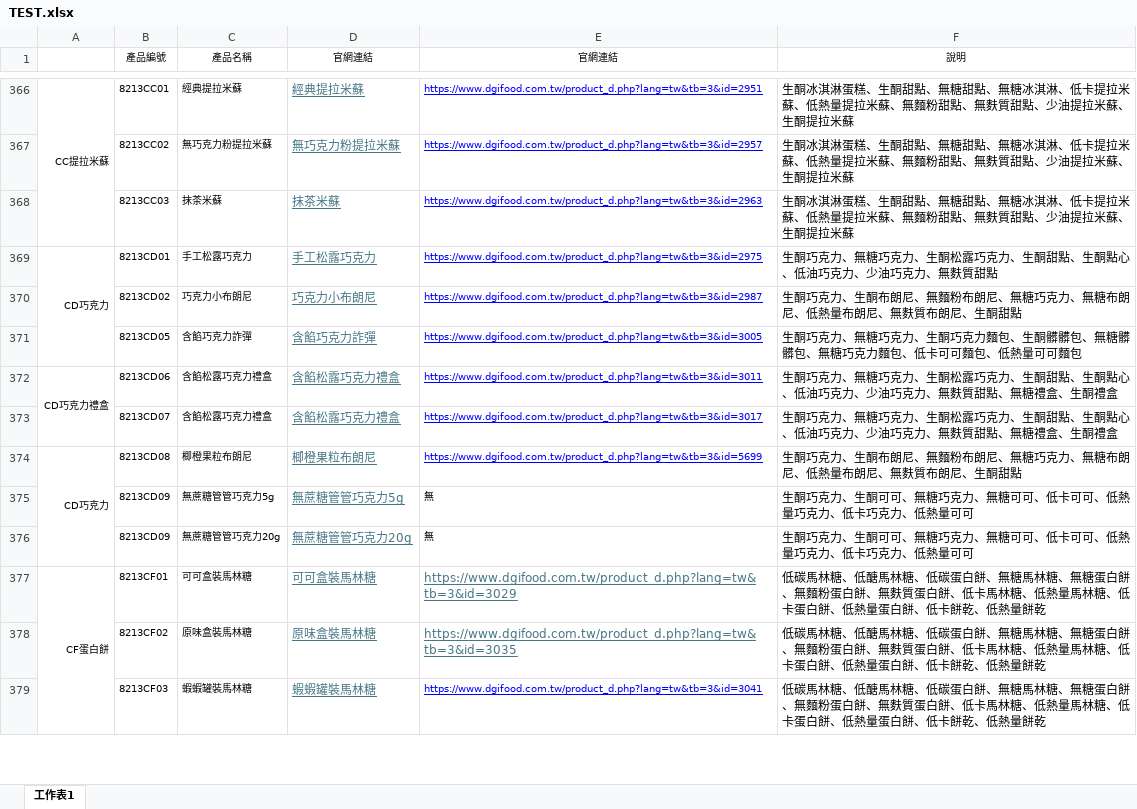
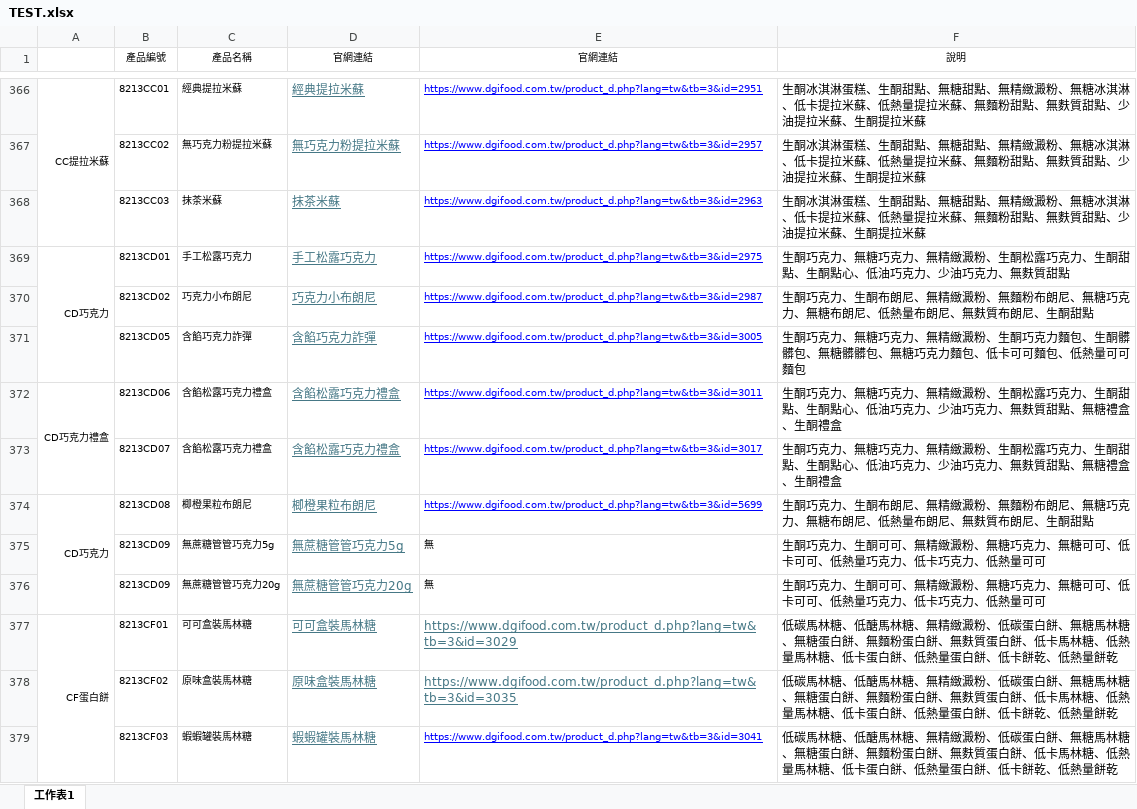
Before and after one commit to kitty32219/kitty32219.github.io, an Excel workbook: dgifood/TEST.xlsx, sheet 工作表1, drawn as a sheet; only a part is shown, gaps mark what is left out; values as stored, in another font and other column widths than the file's, no borders; the diff covers the shown part only; the diff names each change by its address in the sheet, - before the commit and + after, or states it on an @@ line.

```diff
--- a/dgifood/TEST.xlsx (sheet 工作表1)
+++ b/dgifood/TEST.xlsx (sheet 工作表1)
-F366:F368 (說明): …甜點、無糖冰淇淋…
+F366:F368 (說明): …甜點、無精緻澱粉、無糖冰淇淋…
-F369 (說明): …巧克力、生酮松露…
+F369 (說明): …巧克力、無精緻澱粉、生酮松露…
-F370 (說明): …朗尼、無麵粉布朗…
+F370 (說明): …朗尼、無精緻澱粉、無麵粉布朗…
-F371 (說明): …巧克力、生酮巧克…
+F371 (說明): …巧克力、無精緻澱粉、生酮巧克…
-F372:F373 (說明): …巧克力、生酮松露…
+F372:F373 (說明): …巧克力、無精緻澱粉、生酮松露…
-F374 (說明): …朗尼、無麵粉布朗…
+F374 (說明): …朗尼、無精緻澱粉、無麵粉布朗…
-F375:F376 (說明): …可可、無糖巧克力…
+F375:F376 (說明): …可可、無精緻澱粉、無糖巧克力…
-F377:F379 (說明): …馬林糖、低碳蛋白…
+F377:F379 (說明): …馬林糖、無精緻澱粉、低碳蛋白…
```
Also changed, not shown: 340 edited cells elsewhere in this sheet.
